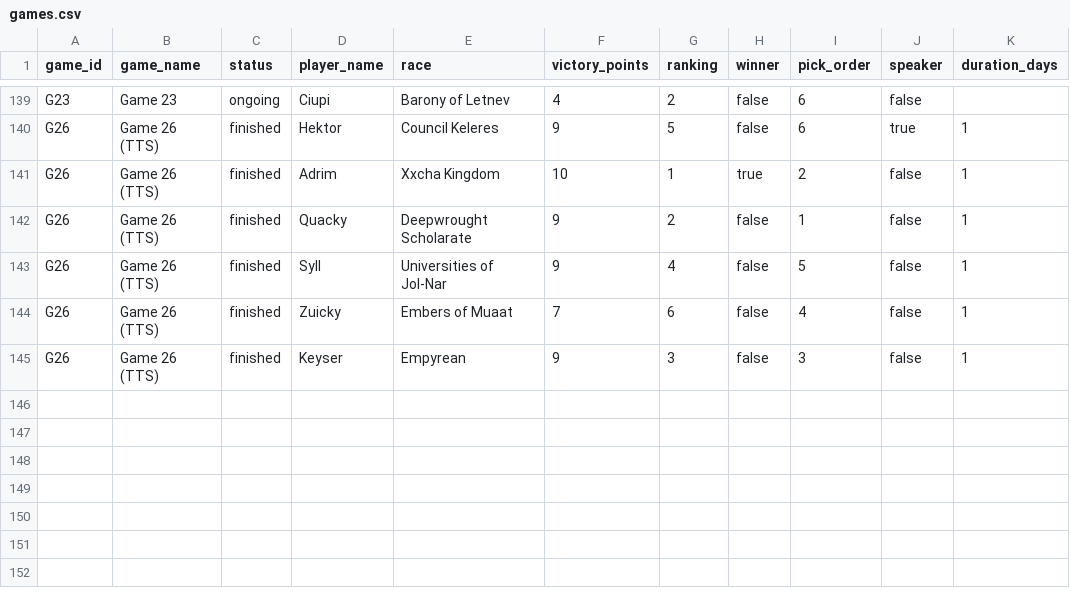
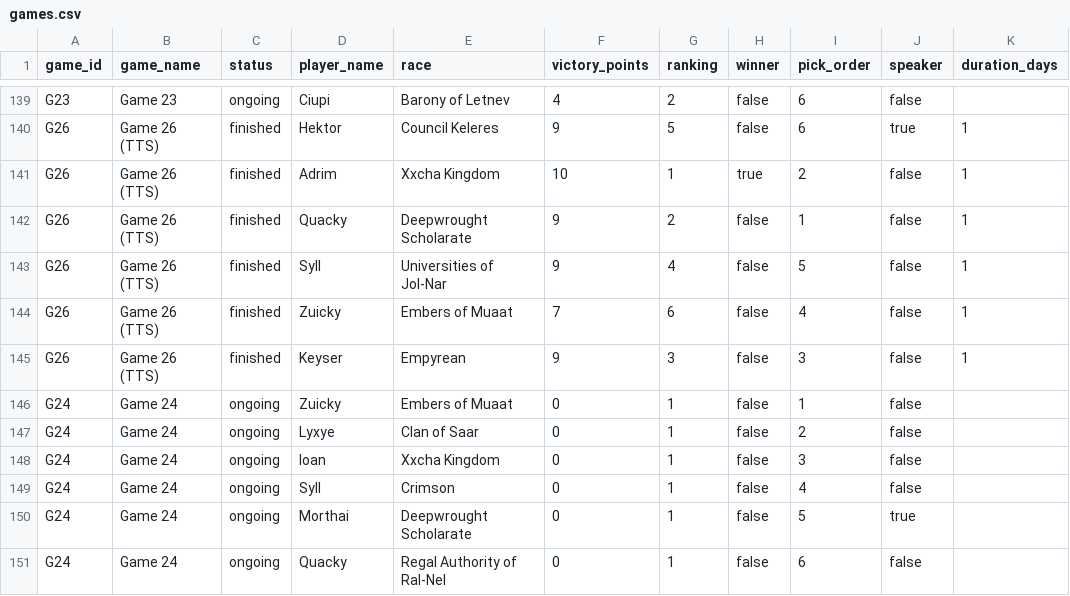
Before and after one commit to hansagif/ti4-reporter, a CSV file: data/games.csv, drawn as a sheet; only a part is shown, gaps mark what is left out; the diff names each change by its address in the sheet, - before the commit and + after, or states it on an @@ line.

Commit message:
Start Game 24

```diff
--- a/data/games.csv
+++ b/data/games.csv
+row 146: G24 | Game 24 | ongoing | Zuicky | Embers of Muaat | 0 | 1 | false | 1 | false
+row 147: G24 | Game 24 | ongoing | Lyxye | Clan of Saar | 0 | 1 | false | 2 | false
+row 148: G24 | Game 24 | ongoing | Ioan | Xxcha Kingdom | 0 | 1 | false | 3 | false
+row 149: G24 | Game 24 | ongoing | Syll | Crimson | 0 | 1 | false | 4 | false
+row 150: G24 | Game 24 | ongoing | Morthai | Deepwrought Scholarate | 0 | 1 | false | 5 | true
+row 151: G24 | Game 24 | ongoing | Quacky | Regal Authority of Ral-Nel | 0 | 1 | false | 6 | false
```
